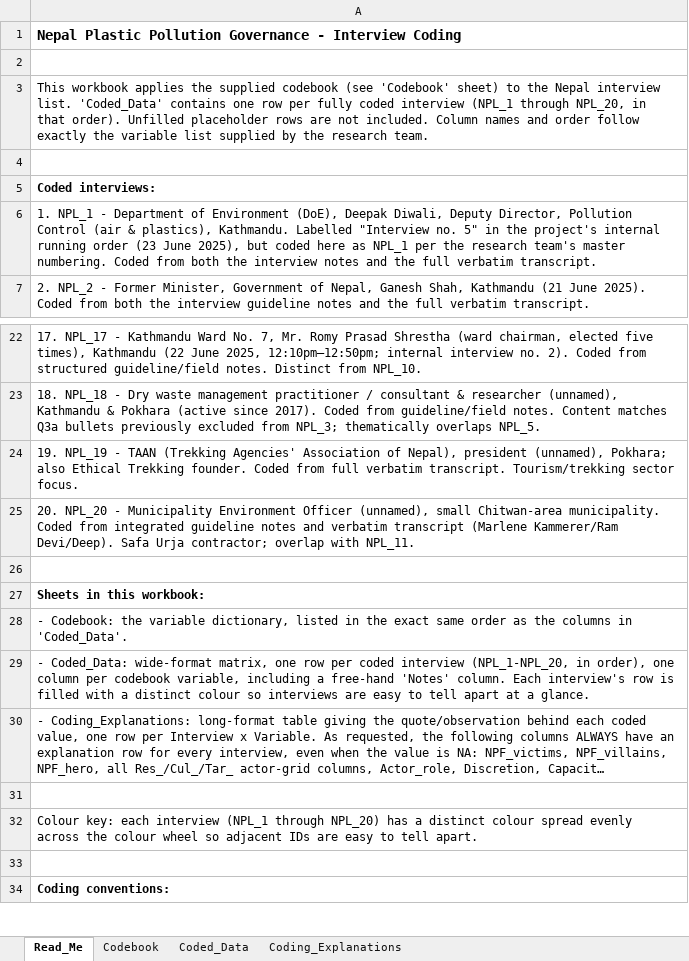
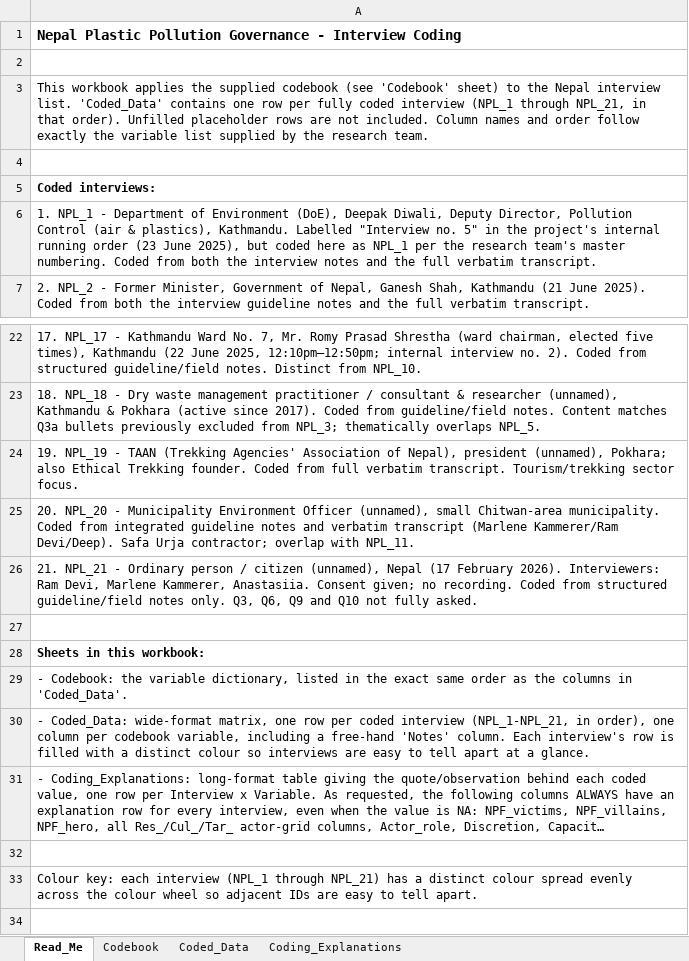
Before and after one commit to shivrain/Thinkswiss, an Excel workbook: nepal_plastic_coding/Nepal_Plastic_Governance_Coding.xlsx, sheet Read_Me, drawn as a sheet; only a part is shown, gaps mark what is left out; the shorter side is filled out with more unchanged rows; long unchanged cells end in …; values as stored, in another font and other column widths than the file's, no borders; addresses are those after the commit; the diff names each change by its address in the sheet, - before the commit and + after, or states it on an @@ line.

```diff
--- a/nepal_plastic_coding/Nepal_Plastic_Governance_Coding.xlsx (sheet Read_Me)
+++ b/nepal_plastic_coding/Nepal_Plastic_Governance_Coding.xlsx (sheet Read_Me)
-A3: …(NPL_1 through NPL_20, in that…
+A3: …(NPL_1 through NPL_21, in that…
+row 26: 21. NPL_21 - Ordinary person / citizen (unnamed), Nepal (17 February 2026). Interviewers: Ram Devi, Marlene Kammerer, Anastasiia. Consent given; no recording. Coded from structured guideline/field notes only. Q3, Q6, Q9 and Q10 not fully asked.
-A30: …coded interview (NPL_1-NPL_20, in order),…
+A30: …coded interview (NPL_1-NPL_21, in order),…
-A33: …(NPL_1 through NPL_20) has a…
+A33: …(NPL_1 through NPL_21) has a…
```
Also changed, not shown: sheet Coding_Explanations, sheet Coded_Data, 1 other file.
